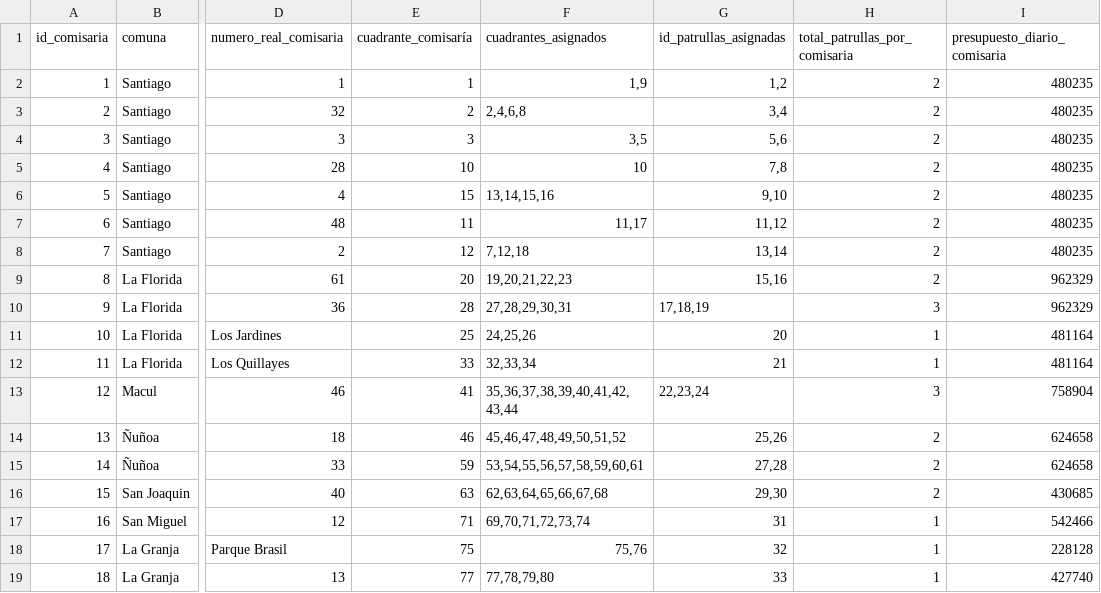
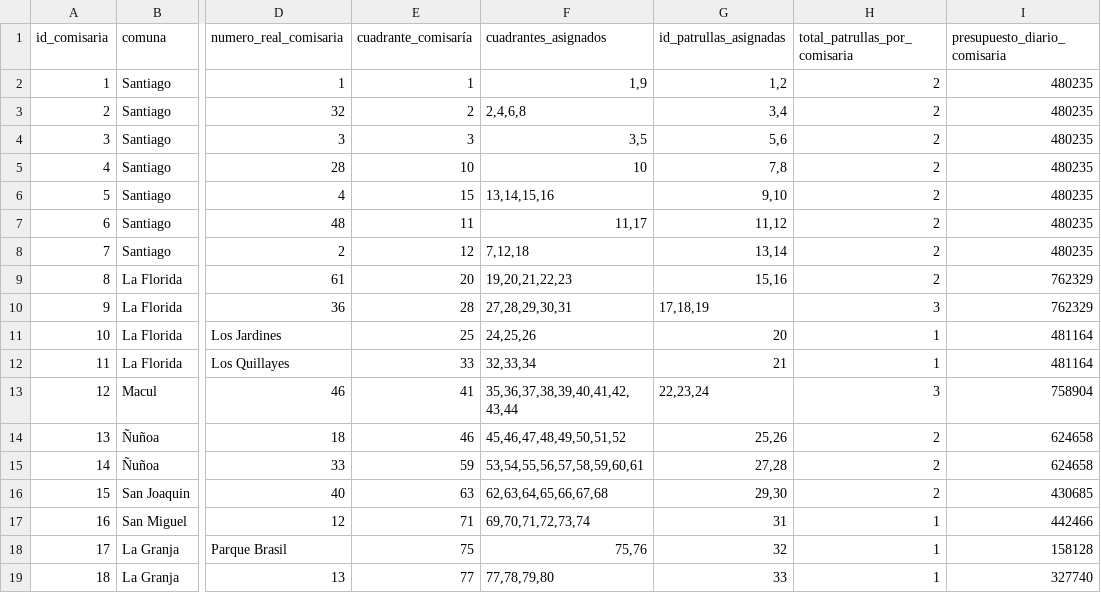
Before and after one commit to Armandofg-0/El-mejor-repositorio, a CSV file: data/comisarias.csv, drawn as a sheet; only a part is shown, gaps mark what is left out; the diff names each change by its address in the sheet, - before the commit and + after, or states it on an @@ line.

```diff
--- a/data/comisarias.csv
+++ b/data/comisarias.csv
-I9:I10 (presupuesto_diario_comisaria): 962329
+I9:I10 (presupuesto_diario_comisaria): 762329
-I17 (presupuesto_diario_comisaria): 542466
+I17 (presupuesto_diario_comisaria): 442466
-I18 (presupuesto_diario_comisaria): 228128
+I18 (presupuesto_diario_comisaria): 158128
-I19 (presupuesto_diario_comisaria): 427740
+I19 (presupuesto_diario_comisaria): 327740
```
Also changed, not shown: 1 other file.
